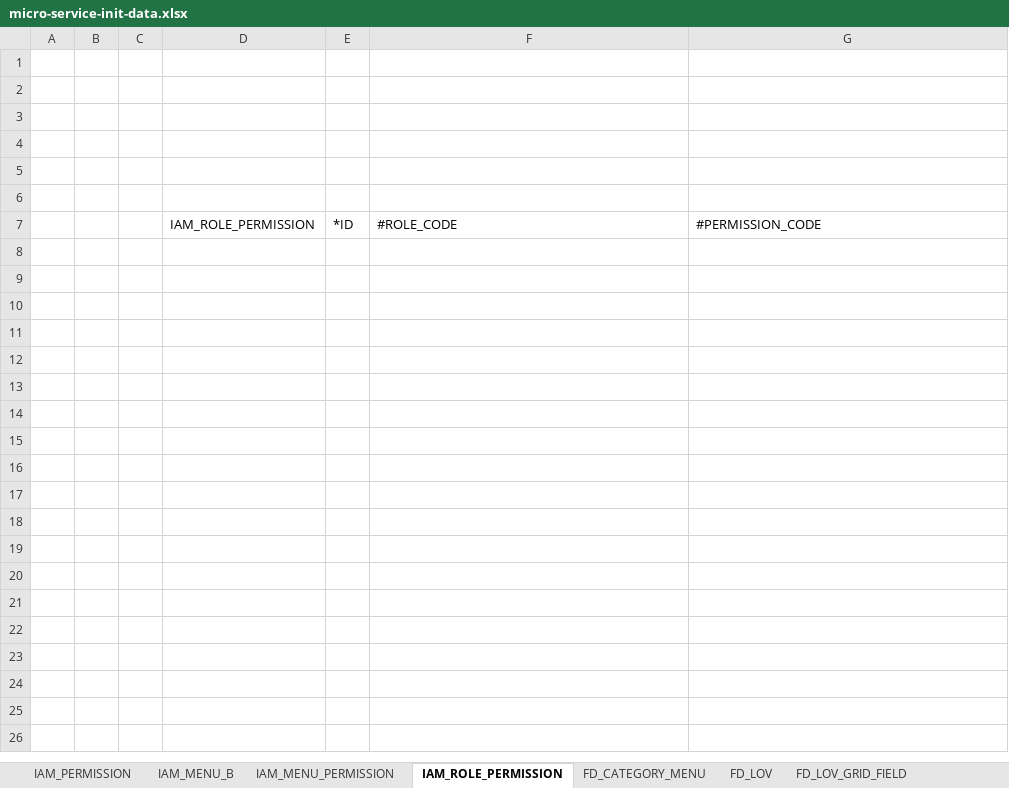
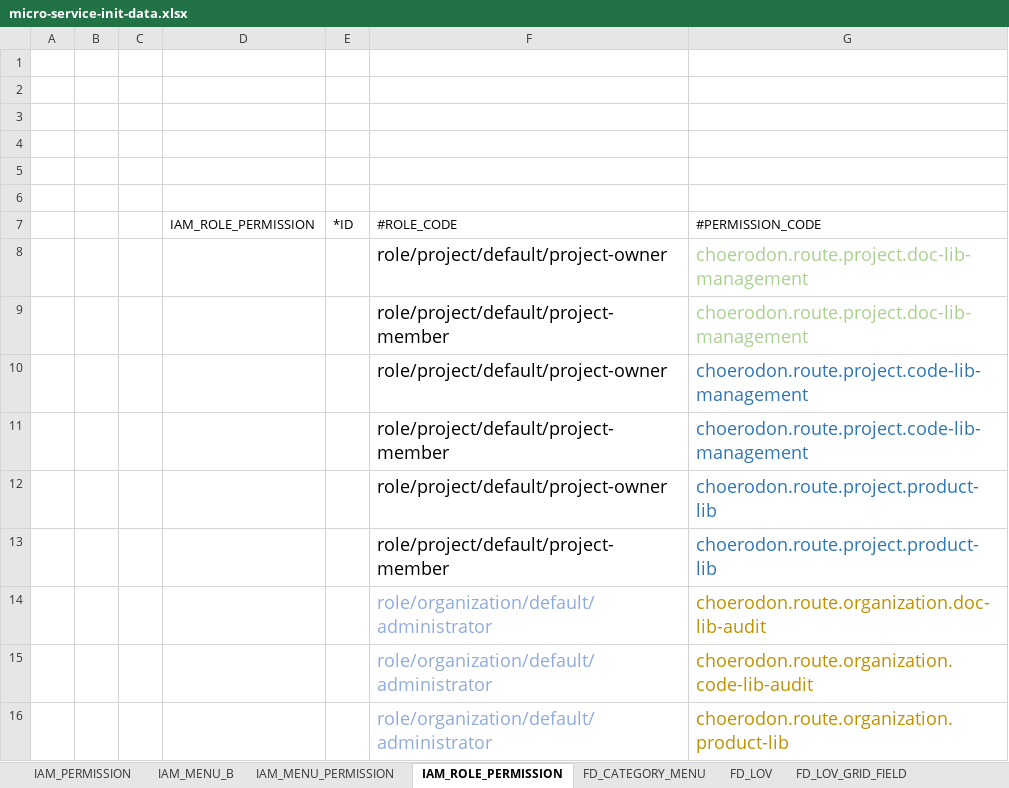
Before and after one commit to open-hand/prod-repo-service, an Excel workbook: src/main/resources/script/meta/micro-service-init-data.xlsx, sheet IAM_ROLE_PERMISSION, drawn as a sheet; values as stored, in another font and other column widths than the file's, no borders; the diff names each change by its address in the sheet, - before the commit and + after, or states it on an @@ line.

```diff
--- a/src/main/resources/script/meta/micro-service-init-data.xlsx (sheet IAM_ROLE_PERMISSION)
+++ b/src/main/resources/script/meta/micro-service-init-data.xlsx (sheet IAM_ROLE_PERMISSION)
+row 8:  |  |  |  |  | role/project/default/project-owner | choerodon.route.project.doc-lib-management
+row 9:  |  |  |  |  | role/project/default/project-member | choerodon.route.project.doc-lib-management
+row 10:  |  |  |  |  | role/project/default/project-owner | choerodon.route.project.code-lib-management
+row 11:  |  |  |  |  | role/project/default/project-member | choerodon.route.project.code-lib-management
+row 12:  |  |  |  |  | role/project/default/project-owner | choerodon.route.project.product-lib
+row 13:  |  |  |  |  | role/project/default/project-member | choerodon.route.project.product-lib
+row 14:  |  |  |  |  | role/organization/default/administrator | choerodon.route.organization.doc-lib-audit
+row 15:  |  |  |  |  | role/organization/default/administrator | choerodon.route.organization.code-lib-audit
+row 16:  |  |  |  |  | role/organization/default/administrator | choerodon.route.organization.product-lib
```
Also changed, not shown: sheet IAM_MENU_B, sheet IAM_MENU_PERMISSION, sheet FD_CATEGORY_MENU, sheet IAM_PERMISSION, 1 other file.
